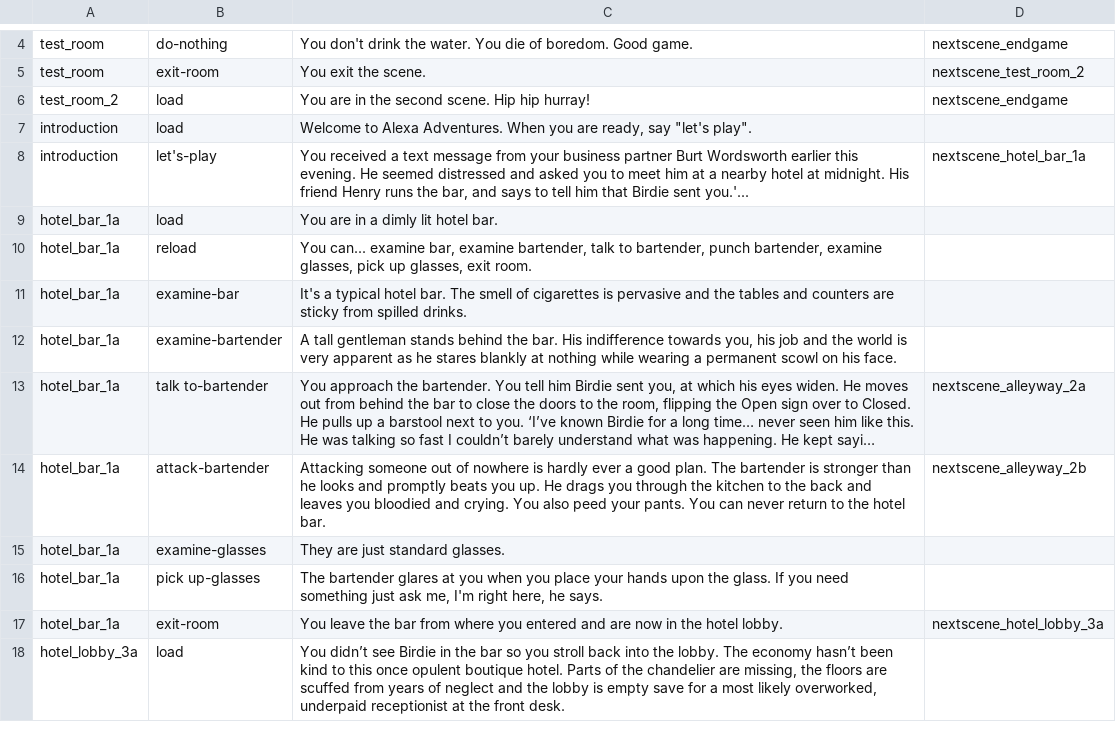
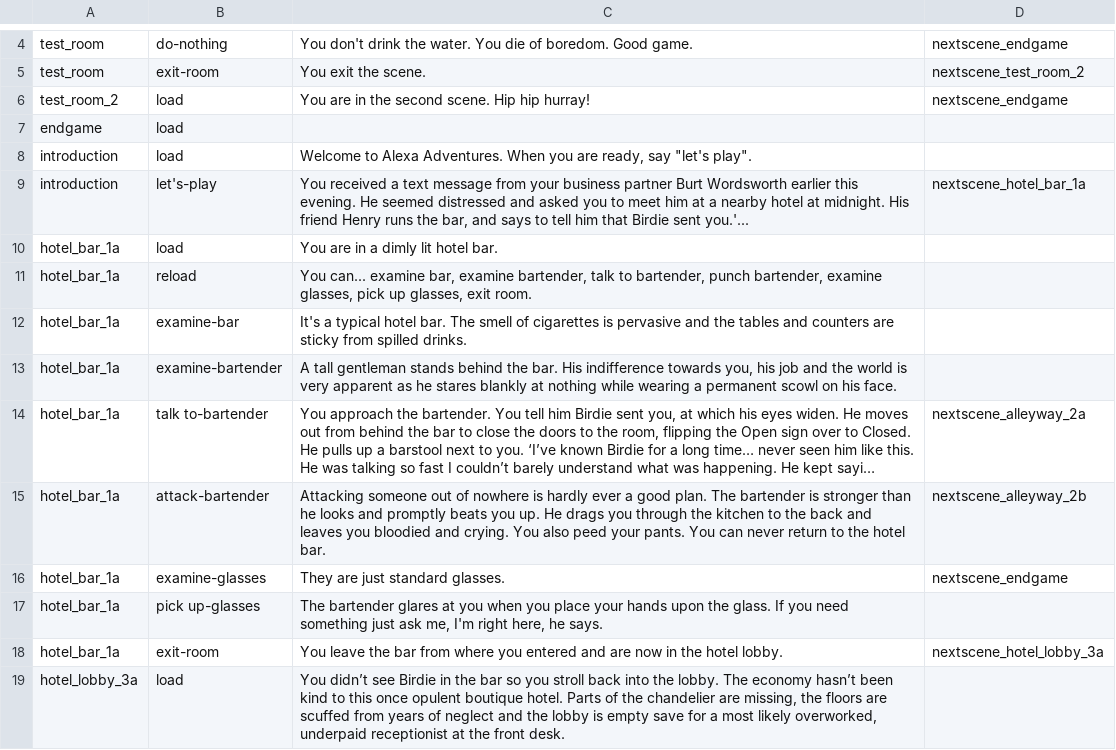
Before and after one commit to cecileceng/angelhack2016, a TSV file: demo-rpg_assets.tsv, drawn as a sheet; only a part is shown, gaps mark what is left out; long unchanged cells end in …; addresses are those after the commit; the diff names each change by its address in the sheet, - before the commit and + after, or states it on an @@ line.

Commit message:
endgame

```diff
--- a/demo-rpg_assets.tsv
+++ b/demo-rpg_assets.tsv
+row 7: endgame | load
-D16: (empty)
+D16: nextscene_endgame
```
